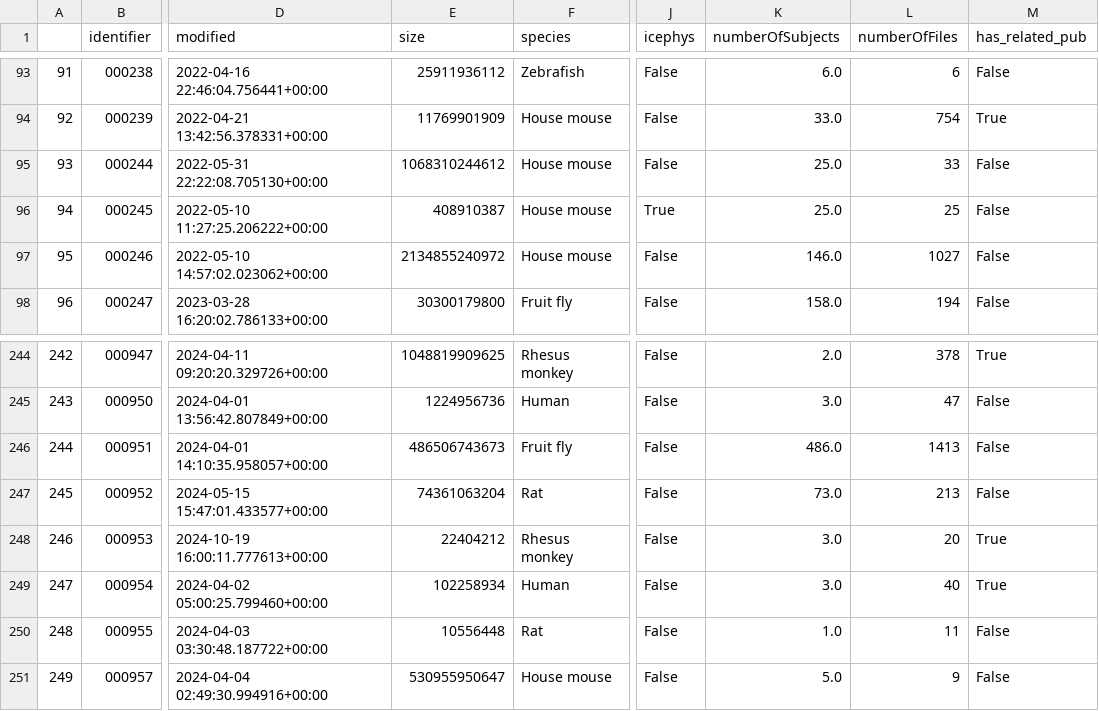
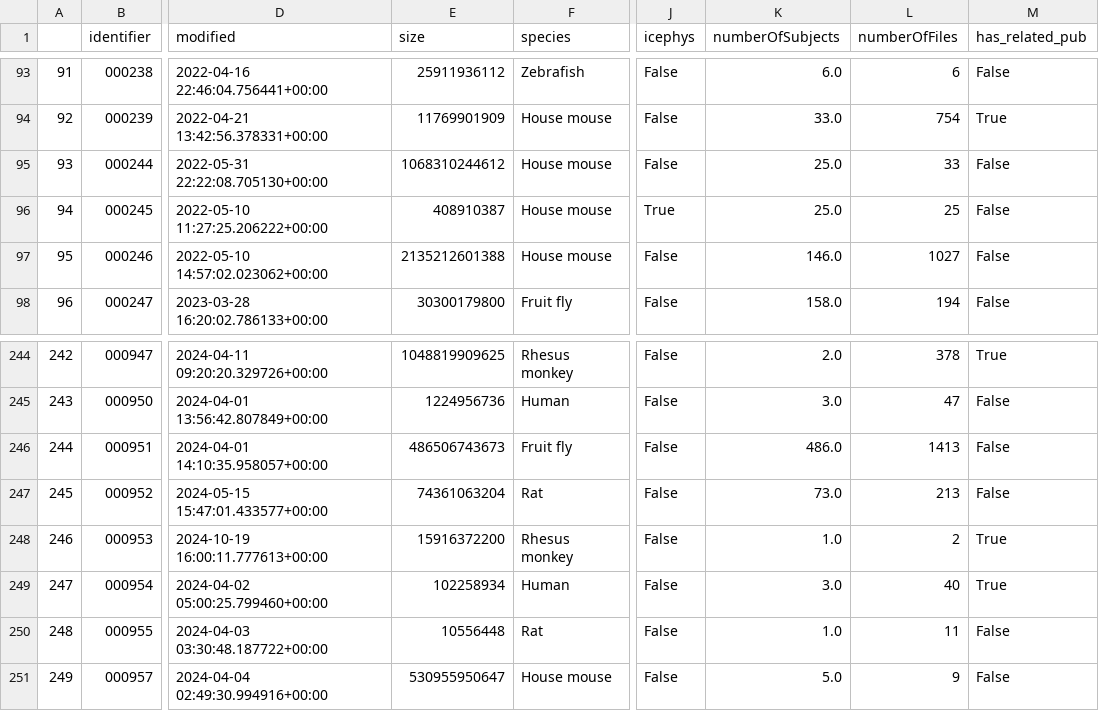
Before and after one commit to NeurodataWithoutBorders/nwb-project-analytics, a TSV file: data/dandi_nwb_stats.tsv, drawn as a sheet; only a part is shown, gaps mark what is left out; the diff names each change by its address in the sheet, - before the commit and + after, or states it on an @@ line.

```diff
--- a/data/dandi_nwb_stats.tsv
+++ b/data/dandi_nwb_stats.tsv
-E97 (size): 2134855240972
+E97 (size): 2135212601388
-E248 (size): 22404212
+E248 (size): 15916372200
-K248 (numberOfSubjects): 3.0
+K248 (numberOfSubjects): 1.0
-L248 (numberOfFiles): 20
+L248 (numberOfFiles): 2
```
Also changed, not shown: data/contributors.tsv, 2 other files.
